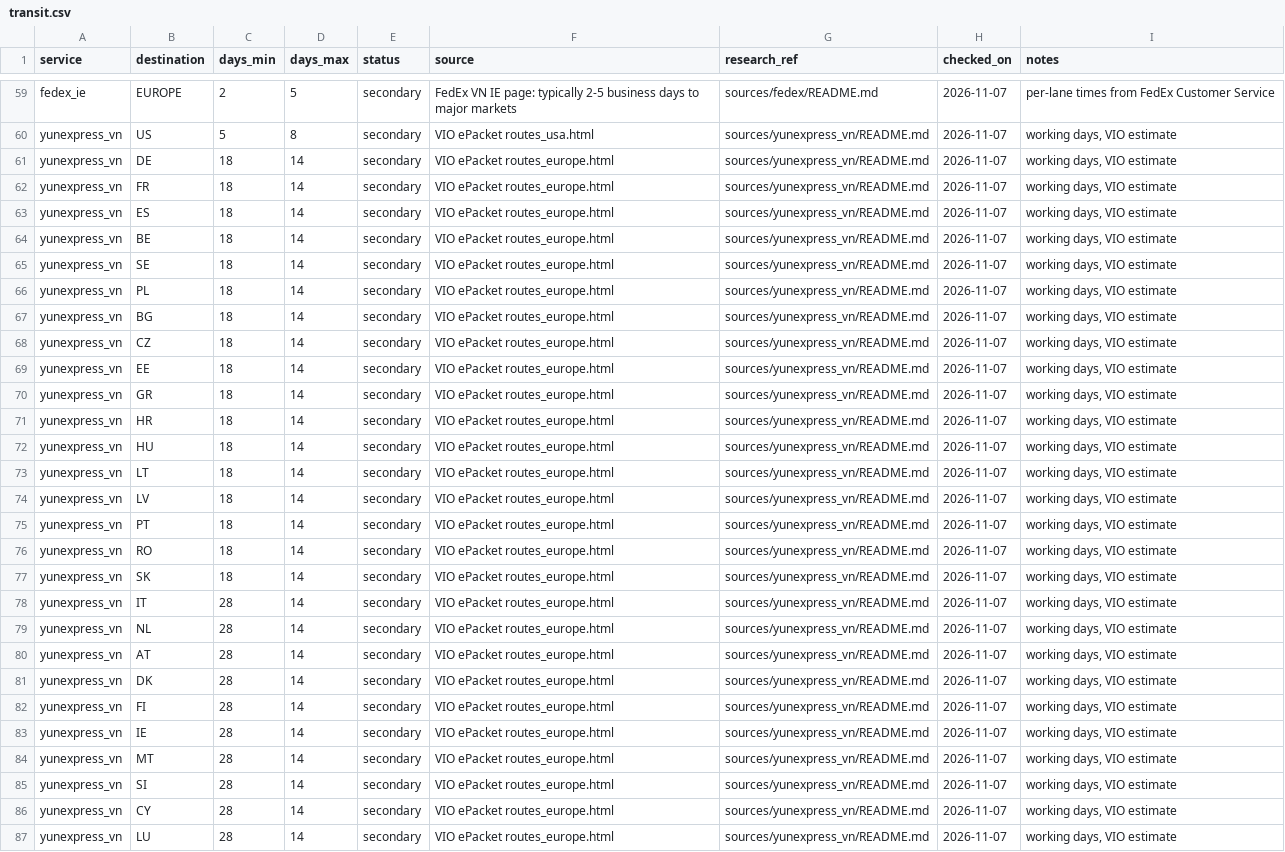
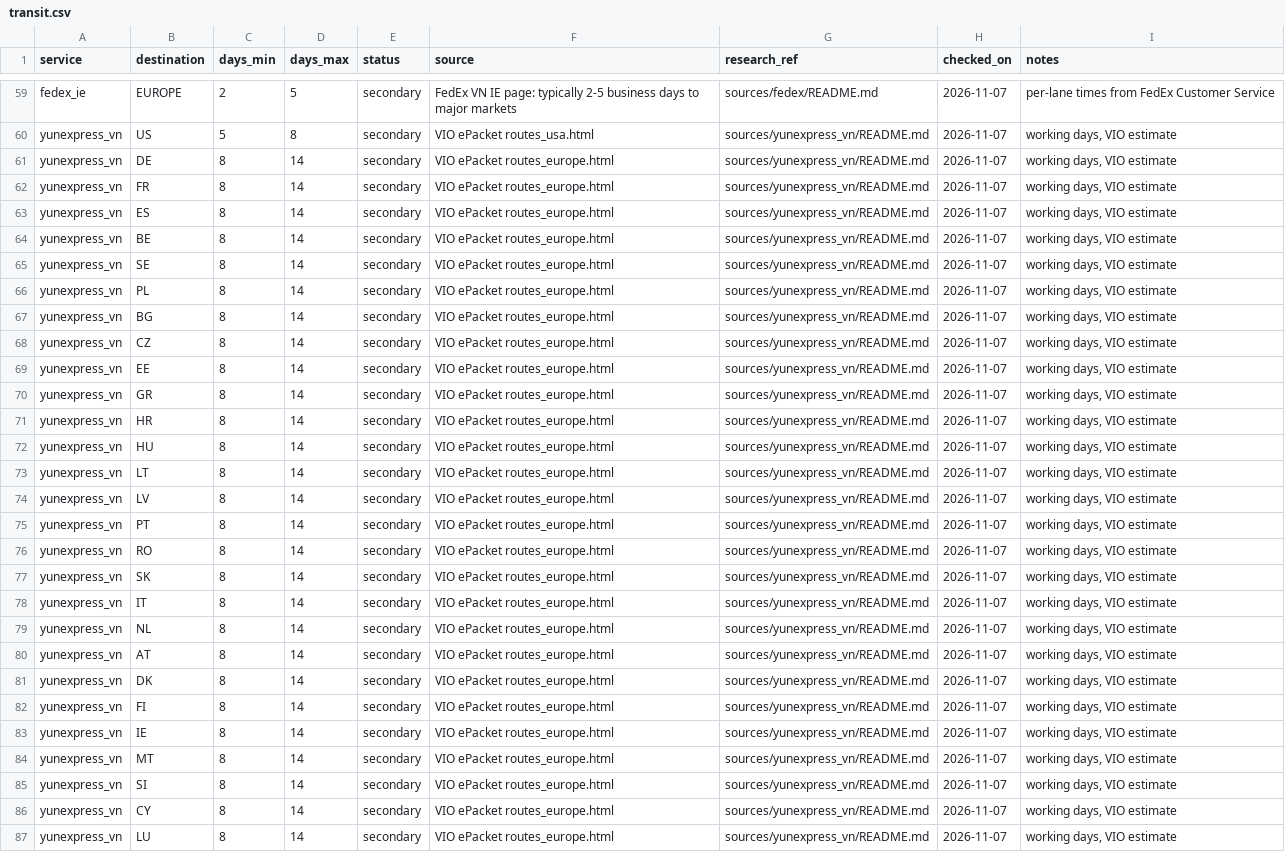
Before and after one commit to florianmarkusse/merchant-of-record, a CSV file: docs/markets/transit.csv, drawn as a sheet; only a part is shown, gaps mark what is left out; the diff covers the shown part only; the diff names each change by its address in the sheet, - before the commit and + after, or states it on an @@ line.

```diff
--- a/docs/markets/transit.csv
+++ b/docs/markets/transit.csv
-C61:C77 (days_min): 18
+C61:C77 (days_min): 8
-C78:C87 (days_min): 28
+C78:C87 (days_min): 8
```
Also changed, not shown: 27 edited cells elsewhere in this file, docs/markets/surcharges.csv, 25 other files.
